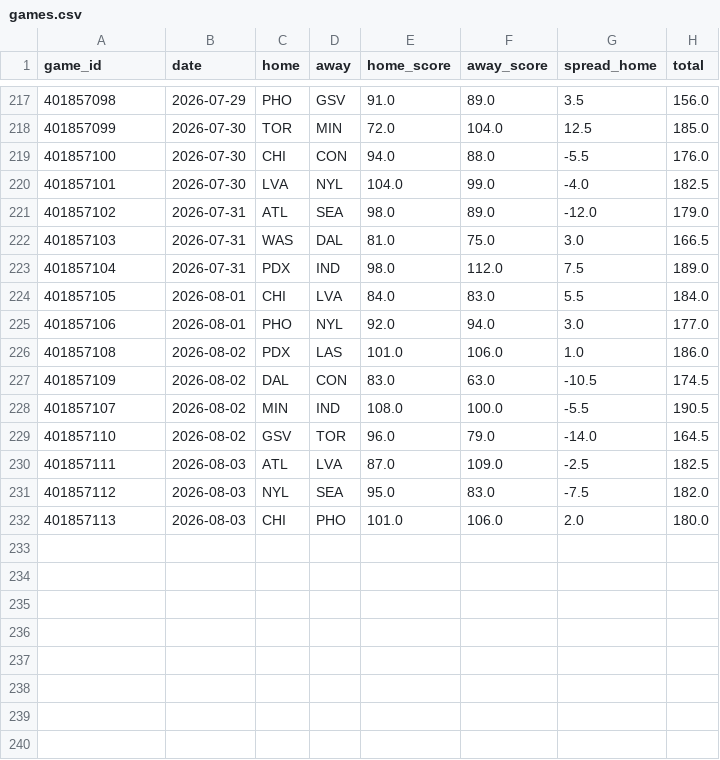
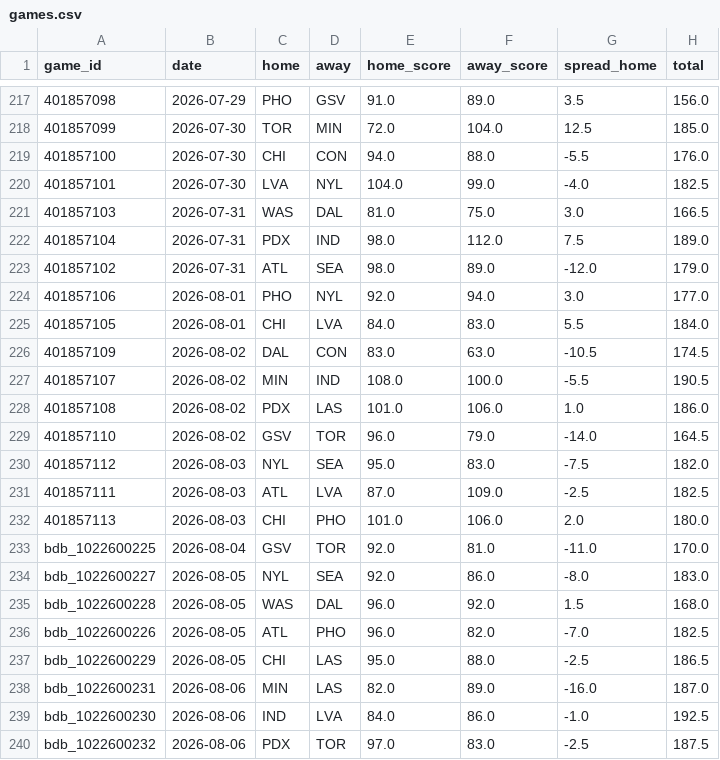
Before and after one commit to k-maaker/wnba-rankings, a CSV file: data/games.csv, drawn as a sheet; only a part is shown, gaps mark what is left out; the diff covers the shown part only.

```diff
--- a/data/games.csv
+++ b/data/games.csv
@@ -220,13 +220,21 @@ game_id,date,home,away,home_score,away_score,spread_home,total
 401857101,2026-07-30,LVA,NYL,104.0,99.0,-4.0,182.5
-401857102,2026-07-31,ATL,SEA,98.0,89.0,-12.0,179.0
 401857103,2026-07-31,WAS,DAL,81.0,75.0,3.0,166.5
 401857104,2026-07-31,PDX,IND,98.0,112.0,7.5,189.0
+401857102,2026-07-31,ATL,SEA,98.0,89.0,-12.0,179.0
+401857106,2026-08-01,PHO,NYL,92.0,94.0,3.0,177.0
 401857105,2026-08-01,CHI,LVA,84.0,83.0,5.5,184.0
-401857106,2026-08-01,PHO,NYL,92.0,94.0,3.0,177.0
-401857108,2026-08-02,PDX,LAS,101.0,106.0,1.0,186.0
 401857109,2026-08-02,DAL,CON,83.0,63.0,-10.5,174.5
 401857107,2026-08-02,MIN,IND,108.0,100.0,-5.5,190.5
+401857108,2026-08-02,PDX,LAS,101.0,106.0,1.0,186.0
 401857110,2026-08-02,GSV,TOR,96.0,79.0,-14.0,164.5
+401857112,2026-08-03,NYL,SEA,95.0,83.0,-7.5,182.0
 401857111,2026-08-03,ATL,LVA,87.0,109.0,-2.5,182.5
-401857112,2026-08-03,NYL,SEA,95.0,83.0,-7.5,182.0
 401857113,2026-08-03,CHI,PHO,101.0,106.0,2.0,180.0
+bdb_1022600225,2026-08-04,GSV,TOR,92.0,81.0,-11.0,170.0
+bdb_1022600227,2026-08-05,NYL,SEA,92.0,86.0,-8.0,183.0
+bdb_1022600228,2026-08-05,WAS,DAL,96.0,92.0,1.5,168.0
+bdb_1022600226,2026-08-05,ATL,PHO,96.0,82.0,-7.0,182.5
+bdb_1022600229,2026-08-05,CHI,LAS,95.0,88.0,-2.5,186.5
+bdb_1022600231,2026-08-06,MIN,LAS,82.0,89.0,-16.0,187.0
+bdb_1022600230,2026-08-06,IND,LVA,84.0,86.0,-1.0,192.5
+bdb_1022600232,2026-08-06,PDX,TOR,97.0,83.0,-2.5,187.5
```
Also changed, not shown: 67 moved rows elsewhere in this file, data/history.csv, docs/rankings.csv, 3 other files.
